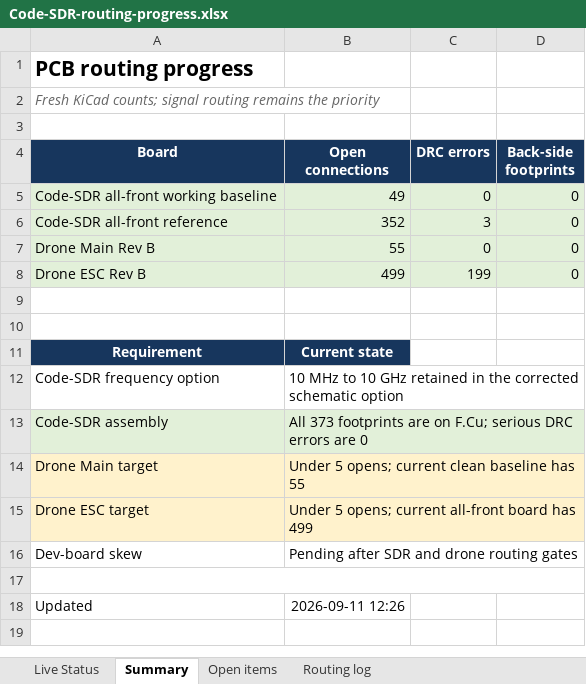
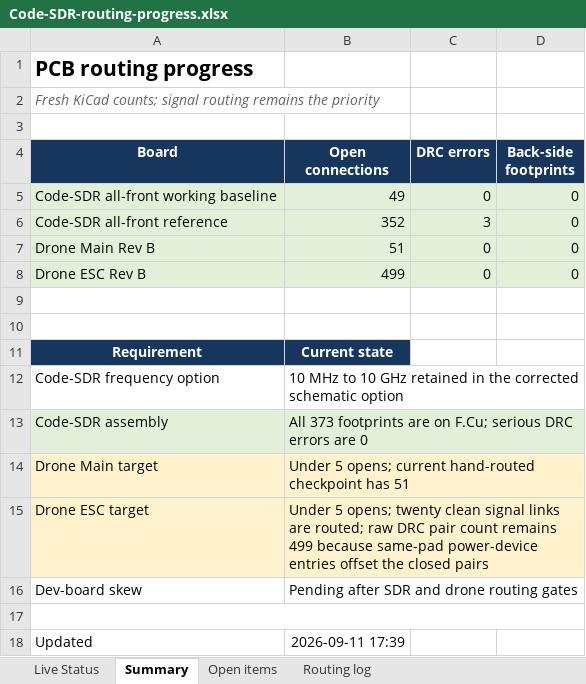
Before and after one commit to iamdarshg/Code-SDR, an Excel workbook: outputs/code-sdr-routing/Code-SDR-routing-progress.xlsx, sheet Summary, drawn as a sheet; values as stored, in another font and other column widths than the file's, no borders; table styles not drawn; the diff names each change by its address in the sheet, - before the commit and + after, or states it on an @@ line.

Commit message:
hardware: checkpoint V2 analog reroute (AD8351_OUT_P, ADC_VIN_P) with routing progress
Working-tree reroute touches nets 9 (AD8351_OUT_P) and 31 (ADC_VIN_P)
only. In-project DRC: 0 unconnected, 396 violations (3 clearance
errors, rest warnings incl. 199 pre-existing lib_footprint_mismatch).
Standalone-file DRC vs HEAD: 1586 -> 1589 (+2 clearance, +1 dangling).
Length audit (Er_eff 3.1 outer / 4.2 inner): ADC_VIN_P 45.74 -> 49.81mm,
AD8351_OUT_P 5.15 -> 8.70mm; both move away from their complements
(ADC_VIN_N 41.99mm, AD8351_OUT_N 1.83mm). Flagged for length-tuning
follow-up; no footprint or FPGA BGA changes.

```diff
--- a/outputs/code-sdr-routing/Code-SDR-routing-progress.xlsx (sheet Summary)
+++ b/outputs/code-sdr-routing/Code-SDR-routing-progress.xlsx (sheet Summary)
-B7 (Open connections): 55
+B7 (Open connections): 51
-C8 (DRC errors): 199
+C8 (DRC errors): 0
-B14 (Open connections): …opens; current clean baseline has 55
+B14 (Open connections): …opens; current hand-routed checkpoint has 51
-B15 (Open connections): …5 opens; current all-front board has 499
+B15 (Open connections): …5 opens; twenty clean signal links are routed; raw DRC pair count remains 499 because same-pad power-device entries offset the closed pairs
-B18 (Open connections): 2026-09-11 12:26
+B18 (Open connections): 2026-09-11 17:39
```
Also changed, not shown: sheet Open items, sheet Routing log, 1 other file.
